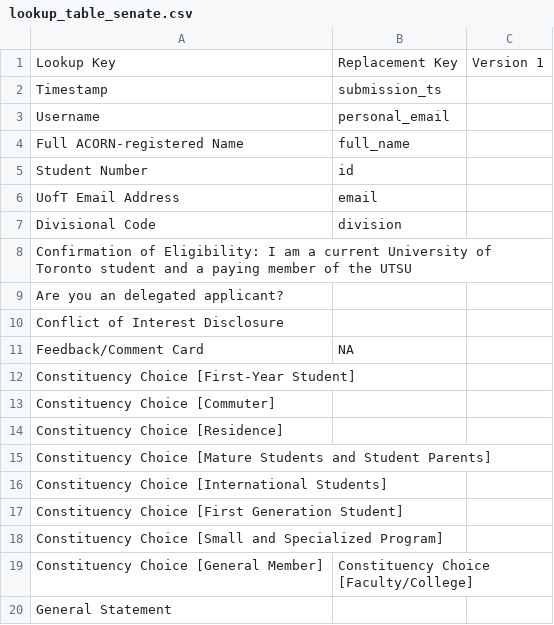
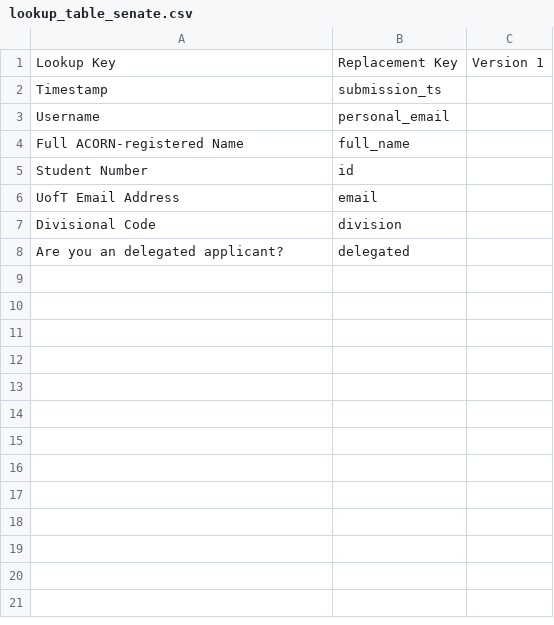
Before and after one commit to utsu-ca/student-matching, a CSV file: data/lookup_table_senate.csv, drawn as a sheet.

```diff
--- a/data/lookup_table_senate.csv
+++ b/data/lookup_table_senate.csv
@@ -7,14 +7,2 @@
 "Divisional Code", "division"
-"Confirmation of Eligibility: I am a current University of Toronto student and a paying member of the UTSU", ""
-"Are you an delegated applicant?", ""
-"Conflict of Interest Disclosure", ""
-"Feedback/Comment Card", "NA"
-"Constituency Choice [First-Year Student]", ""
-"Constituency Choice [Commuter]", ""
-"Constituency Choice [Residence]", ""
-"Constituency Choice [Mature Students and Student Parents]", ""
-"Constituency Choice [International Students]", ""
-"Constituency Choice [First Generation Student]", ""
-"Constituency Choice [Small and Specialized Program]", ""
-"Constituency Choice [General Member]","Constituency Choice [Faculty/College]", ""
-"General Statement", ""
+"Are you an delegated applicant?", "delegated"
```
Also changed, not shown: 41 other files.
